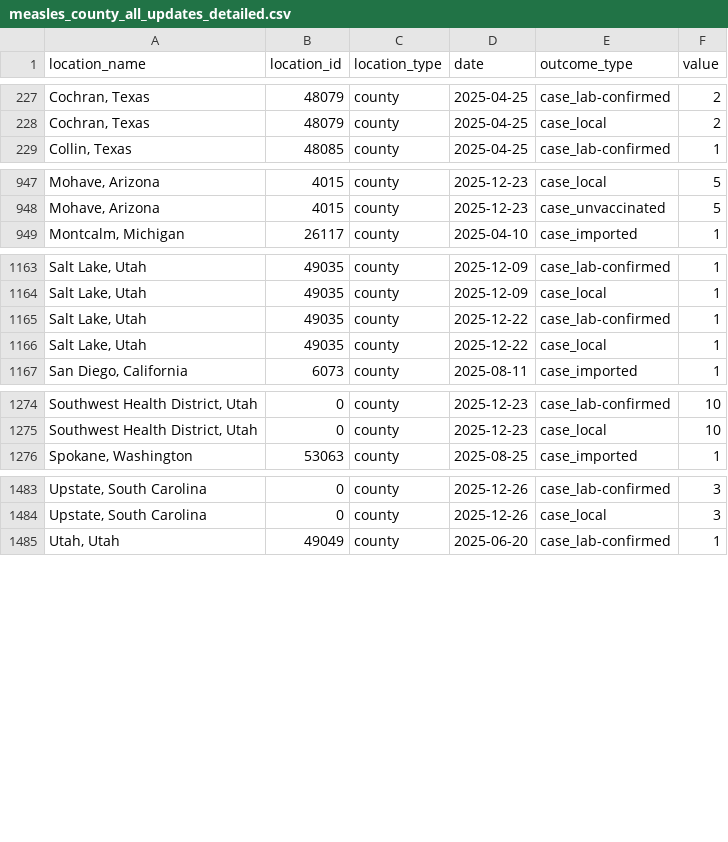
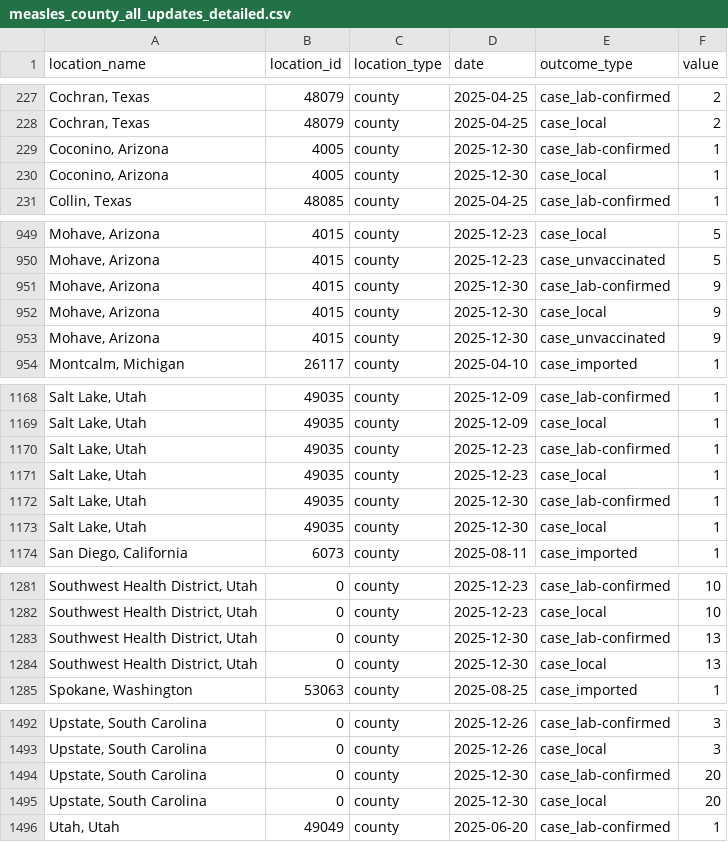
Before and after one commit to CSSEGISandData/measles_data, a CSV file: measles_county_all_updates_detailed.csv, drawn as a sheet; only a part is shown, gaps mark what is left out.

```diff
--- a/measles_county_all_updates_detailed.csv
+++ b/measles_county_all_updates_detailed.csv
@@ -228,2 +228,4 @@ location_name,location_id,location_type,date,outcome_type,value
 "Cochran, Texas",48079,county,2025-04-25,case_local,2
+"Coconino, Arizona",4005,county,2025-12-30,case_lab-confirmed,1
+"Coconino, Arizona",4005,county,2025-12-30,case_local,1
 "Collin, Texas",48085,county,2025-04-25,case_lab-confirmed,1
@@ -948,2 +950,5 @@ location_name,location_id,location_type,date,outcome_type,value
 "Mohave, Arizona",4015,county,2025-12-23,case_unvaccinated,5
+"Mohave, Arizona",4015,county,2025-12-30,case_lab-confirmed,9
+"Mohave, Arizona",4015,county,2025-12-30,case_local,9
+"Mohave, Arizona",4015,county,2025-12-30,case_unvaccinated,9
 "Montcalm, Michigan",26117,county,2025-04-10,case_imported,1
@@ -1164,4 +1169,6 @@ location_name,location_id,location_type,date,outcome_type,value
 "Salt Lake, Utah",49035,county,2025-12-09,case_local,1
-"Salt Lake, Utah",49035,county,2025-12-22,case_lab-confirmed,1
-"Salt Lake, Utah",49035,county,2025-12-22,case_local,1
+"Salt Lake, Utah",49035,county,2025-12-23,case_lab-confirmed,1
+"Salt Lake, Utah",49035,county,2025-12-23,case_local,1
+"Salt Lake, Utah",49035,county,2025-12-30,case_lab-confirmed,1
+"Salt Lake, Utah",49035,county,2025-12-30,case_local,1
 "San Diego, California",6073,county,2025-08-11,case_imported,1
@@ -1275,2 +1282,4 @@ location_name,location_id,location_type,date,outcome_type,value
 "Southwest Health District, Utah",0,county,2025-12-23,case_local,10
+"Southwest Health District, Utah",0,county,2025-12-30,case_lab-confirmed,13
+"Southwest Health District, Utah",0,county,2025-12-30,case_local,13
 "Spokane, Washington",53063,county,2025-08-25,case_imported,1
@@ -1484,2 +1493,4 @@ location_name,location_id,location_type,date,outcome_type,value
 "Upstate, South Carolina",0,county,2025-12-26,case_local,3
+"Upstate, South Carolina",0,county,2025-12-30,case_lab-confirmed,20
+"Upstate, South Carolina",0,county,2025-12-30,case_local,20
 "Utah, Utah",49049,county,2025-06-20,case_lab-confirmed,1
```
Also changed, not shown: Top_states_time_series.csv, data_sources_by_state.csv, 1 other file.
